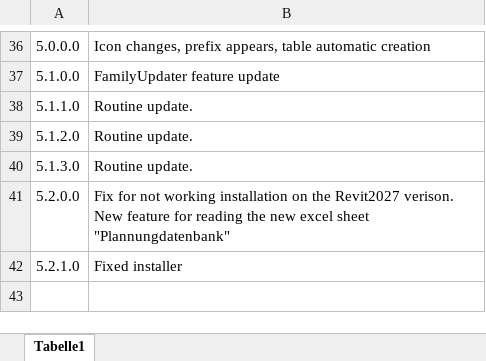
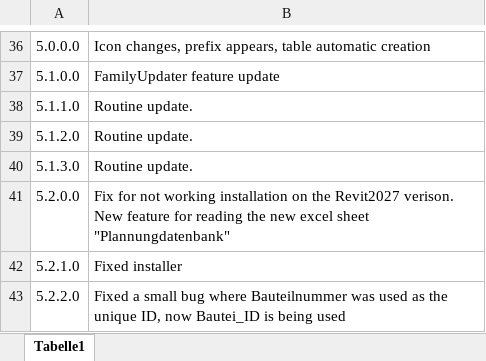
Before and after one commit to Yehia-96/Revit.Addin.MultiVersion, an Excel workbook: Revit.Addin.2027/version-docs.xlsx, sheet Tabelle1, drawn as a sheet; only a part is shown, gaps mark what is left out; values as stored, in another font and other column widths than the file's, no borders; the diff names each change by its address in the sheet, - before the commit and + after, or states it on an @@ line.

```diff
--- a/Revit.Addin.2027/version-docs.xlsx (sheet Tabelle1)
+++ b/Revit.Addin.2027/version-docs.xlsx (sheet Tabelle1)
+row 43: 5.2.2.0 | Fixed a small bug where Bauteilnummer was used as the unique ID, now Bautei_ID is being used
```
Also changed, not shown: Revit.Addin.2024/version-docs.xlsx, Revit.Addin.2026/version-docs.xlsx, 6 other files.
